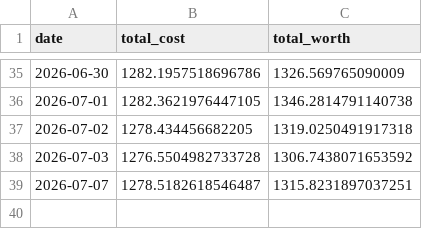
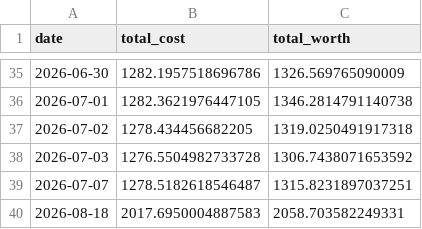
Before and after one commit to FudgeTheDog/STOCK2, a CSV file: portfolio_history.csv, drawn as a sheet; only a part is shown, gaps mark what is left out.

Commit message:
Update portfolio_history.csv

```diff
--- a/portfolio_history.csv
+++ b/portfolio_history.csv
@@ -39 +39,2 @@ date,total_cost,total_worth
 2026-07-07,1278.5182618546487,1315.8231897037251
+2026-08-18,2017.6950004887583,2058.703582249331
```
